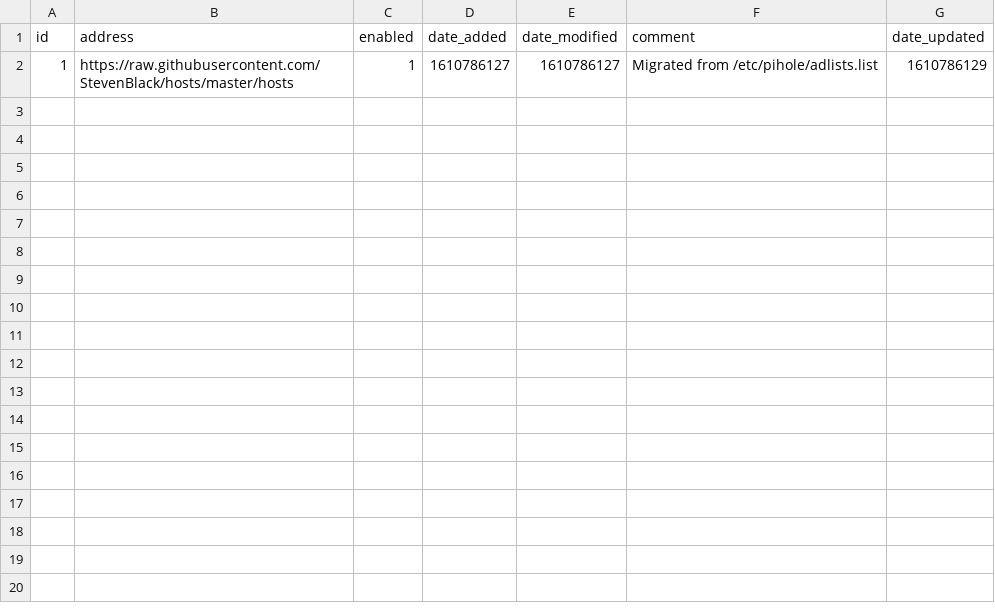
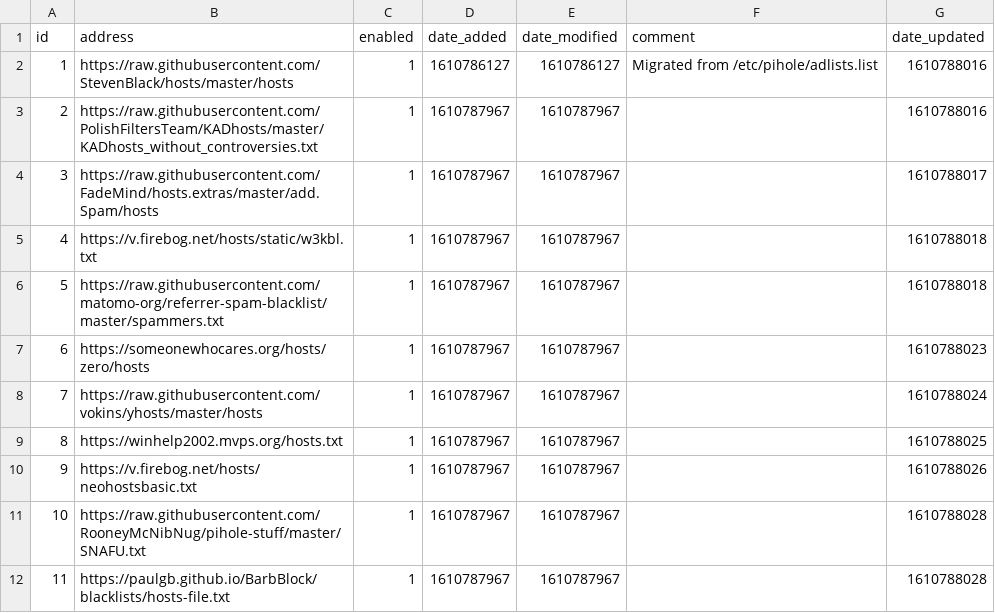
Before and after one commit to lakr/my-pihole-lists, a CSV file: adlist.csv, drawn as a sheet.

Commit message:
Updated January 16, 2021  9:07AM

```diff
--- a/adlist.csv
+++ b/adlist.csv
@@ -1,2 +1,12 @@
 id,address,enabled,date_added,date_modified,comment,date_updated
-1,https://raw.githubusercontent.com/StevenBlack/hosts/master/hosts,1,1610786127,1610786127,"Migrated from /etc/pihole/adlists.list",1610786129
+1,https://raw.githubusercontent.com/StevenBlack/hosts/master/hosts,1,1610786127,1610786127,"Migrated from /etc/pihole/adlists.list",1610788016
+2,https://raw.githubusercontent.com/PolishFiltersTeam/KADhosts/master/KADhosts_without_controversies.txt,1,1610787967,1610787967,,1610788016
+3,https://raw.githubusercontent.com/FadeMind/hosts.extras/master/add.Spam/hosts,1,1610787967,1610787967,,1610788017
+4,https://v.firebog.net/hosts/static/w3kbl.txt,1,1610787967,1610787967,,1610788018
+5,https://raw.githubusercontent.com/matomo-org/referrer-spam-blacklist/master/spammers.txt,1,1610787967,1610787967,,1610788018
+6,https://someonewhocares.org/hosts/zero/hosts,1,1610787967,1610787967,,1610788023
+7,https://raw.githubusercontent.com/vokins/yhosts/master/hosts,1,1610787967,1610787967,,1610788024
+8,https://winhelp2002.mvps.org/hosts.txt,1,1610787967,1610787967,,1610788025
+9,https://v.firebog.net/hosts/neohostsbasic.txt,1,1610787967,1610787967,,1610788026
+10,https://raw.githubusercontent.com/RooneyMcNibNug/pihole-stuff/master/SNAFU.txt,1,1610787967,1610787967,,1610788028
+11,https://paulgb.github.io/BarbBlock/blacklists/hosts-file.txt,1,1610787967,1610787967,,1610788028
```
